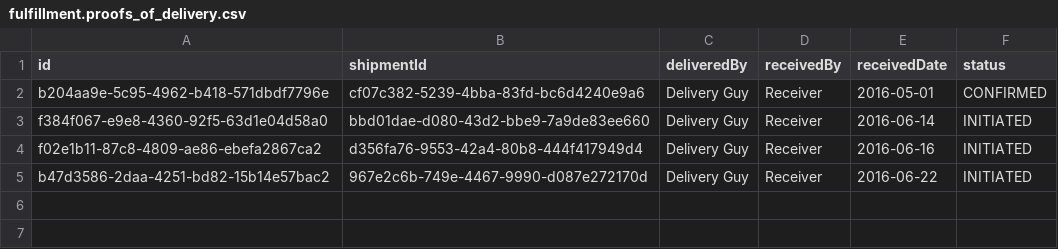
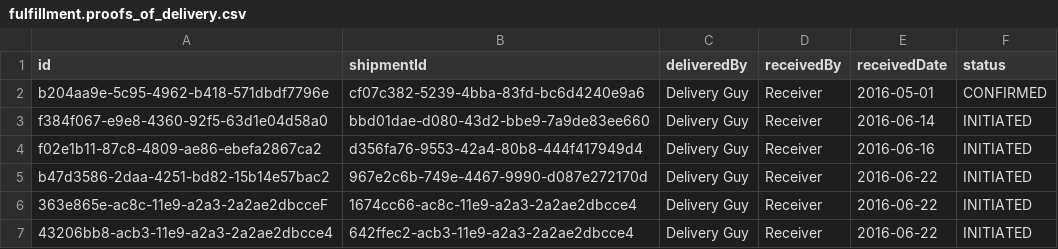
Before and after one commit to OpenLMIS/openlmis-fulfillment, a CSV file: src/main/resources/db/demo-data/fulfillment.proofs_of_delivery.csv, drawn as a sheet.

```diff
--- a/src/main/resources/db/demo-data/fulfillment.proofs_of_delivery.csv
+++ b/src/main/resources/db/demo-data/fulfillment.proofs_of_delivery.csv
@@ -5 +5,3 @@ f02e1b11-87c8-4809-ae86-ebefa2867ca2,d356fa76-9553-42a4-80b8-444f417949d4,"Deliv
 b47d3586-2daa-4251-bd82-15b14e57bac2,967e2c6b-749e-4467-9990-d087e272170d,"Delivery Guy",Receiver,2016-06-22,INITIATED
+363e865e-ac8c-11e9-a2a3-2a2ae2dbcceF,1674cc66-ac8c-11e9-a2a3-2a2ae2dbcce4,"Delivery Guy",Receiver,2016-06-22,INITIATED
+43206bb8-acb3-11e9-a2a3-2a2ae2dbcce4,642ffec2-acb3-11e9-a2a3-2a2ae2dbcce4,"Delivery Guy",Receiver,2016-06-22,INITIATED
```
Also changed, not shown: src/main/resources/db/demo-data/fulfillment.proof_of_delivery_line_items.csv, src/main/resources/db/demo-data/fulfillment.shipment_line_items.csv, 2 other files.
